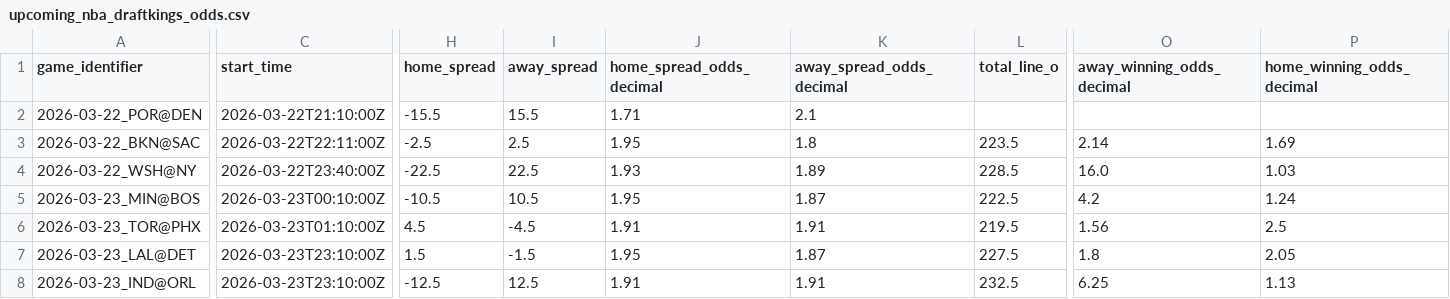
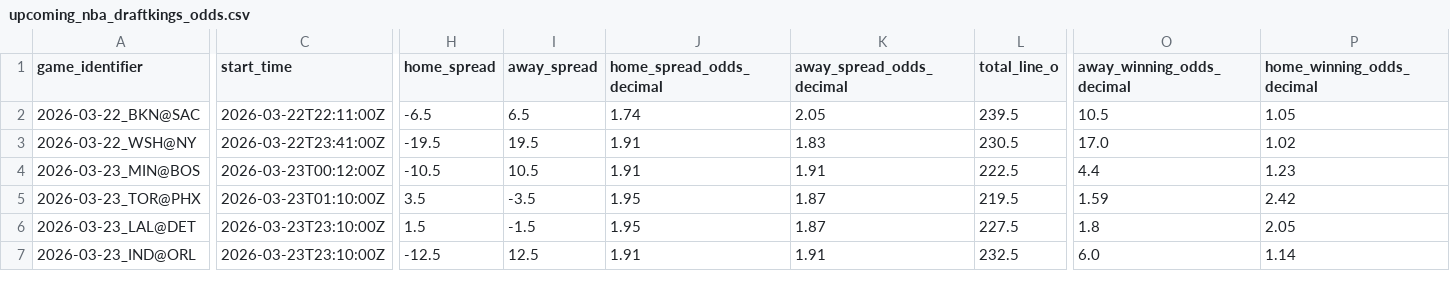
Before and after one commit to iampreetdave-work/basketball-NBA, a CSV file: upcoming_nba_draftkings_odds.csv, drawn as a sheet; only a part is shown, gaps mark what is left out; removed rows and columns are numbered as before the commit, all else as after; rows hold the shown columns only; the diff covers the shown part only; the diff names each change by its address in the sheet, - before the commit and + after, or states it on an @@ line.

```diff
--- a/upcoming_nba_draftkings_odds.csv
+++ b/upcoming_nba_draftkings_odds.csv
-row 2: 2026-03-22_POR@DEN | 2026-03-22T21:10:00Z | -15.5 | 15.5 | 1.71 | 2.1
-H2 (home_spread): -2.5
+H2 (home_spread): -6.5
-I2 (away_spread): 2.5
+I2 (away_spread): 6.5
-J2 (home_spread_odds_decimal): 1.95
+J2 (home_spread_odds_decimal): 1.74
-K2 (away_spread_odds_decimal): 1.8
+K2 (away_spread_odds_decimal): 2.05
-L2 (total_line_o): 223.5
+L2 (total_line_o): 239.5
-O2 (away_winning_odds_decimal): 2.14
+O2 (away_winning_odds_decimal): 10.5
-P2 (home_winning_odds_decimal): 1.69
+P2 (home_winning_odds_decimal): 1.05
-C3 (start_time): 2026-03-22T23:40:00Z
+C3 (start_time): 2026-03-22T23:41:00Z
-H3 (home_spread): -22.5
+H3 (home_spread): -19.5
-I3 (away_spread): 22.5
+I3 (away_spread): 19.5
-J3 (home_spread_odds_decimal): 1.93
+J3 (home_spread_odds_decimal): 1.91
-K3 (away_spread_odds_decimal): 1.89
+K3 (away_spread_odds_decimal): 1.83
-L3 (total_line_o): 228.5
+L3 (total_line_o): 230.5
-O3 (away_winning_odds_decimal): 16.0
+O3 (away_winning_odds_decimal): 17.0
-P3 (home_winning_odds_decimal): 1.03
+P3 (home_winning_odds_decimal): 1.02
-C4 (start_time): 2026-03-23T00:10:00Z
+C4 (start_time): 2026-03-23T00:12:00Z
-J4 (home_spread_odds_decimal): 1.95
+J4 (home_spread_odds_decimal): 1.91
-K4 (away_spread_odds_decimal): 1.87
+K4 (away_spread_odds_decimal): 1.91
-O4 (away_winning_odds_decimal): 4.2
+O4 (away_winning_odds_decimal): 4.4
-P4 (home_winning_odds_decimal): 1.24
+P4 (home_winning_odds_decimal): 1.23
-H5 (home_spread): 4.5
+H5 (home_spread): 3.5
-I5 (away_spread): -4.5
+I5 (away_spread): -3.5
-J5 (home_spread_odds_decimal): 1.91
+J5 (home_spread_odds_decimal): 1.95
-K5 (away_spread_odds_decimal): 1.91
+K5 (away_spread_odds_decimal): 1.87
-O5 (away_winning_odds_decimal): 1.56
+O5 (away_winning_odds_decimal): 1.59
-P5 (home_winning_odds_decimal): 2.5
+P5 (home_winning_odds_decimal): 2.42
-O7 (away_winning_odds_decimal): 6.25
+O7 (away_winning_odds_decimal): 6.0
-P7 (home_winning_odds_decimal): 1.13
+P7 (home_winning_odds_decimal): 1.14
```
Also changed, not shown: 4 added rows and 31 edited cells elsewhere in this file, Future.csv, NBA_PREDICTIONS_ML.csv.
